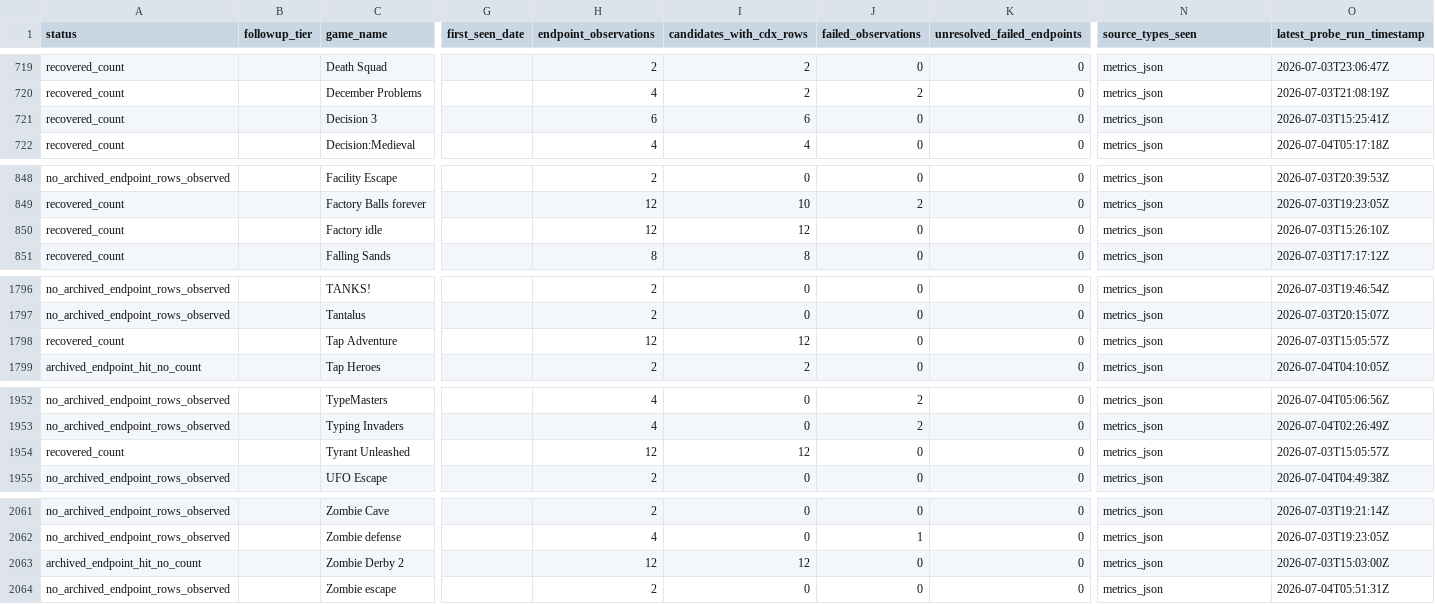
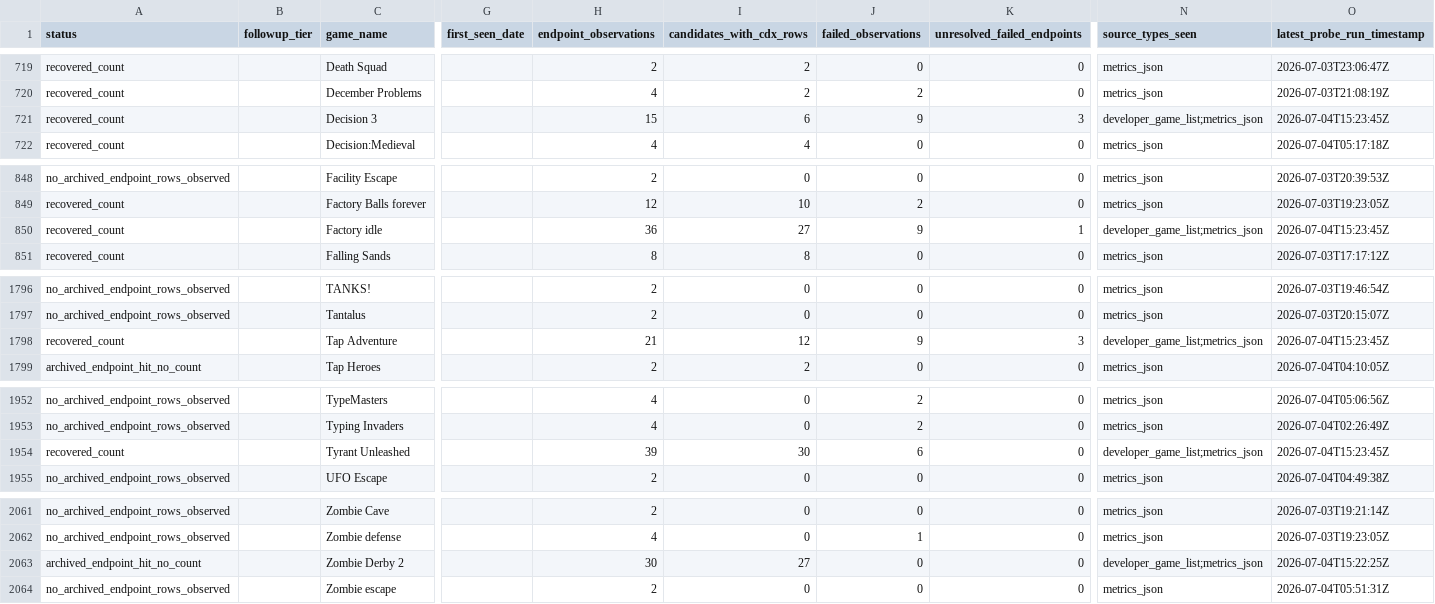
Before and after one commit to DataViking-Tech/kongregate-plays-data, a CSV file: data/processed/count_source_probe_game_status.csv, drawn as a sheet; only a part is shown, gaps mark what is left out; the diff names each change by its address in the sheet, - before the commit and + after, or states it on an @@ line.

Commit message:
Add account-list evidence checkpoint 355

```diff
--- a/data/processed/count_source_probe_game_status.csv
+++ b/data/processed/count_source_probe_game_status.csv
-H721 (endpoint_observations): 6
+H721 (endpoint_observations): 15
-J721 (failed_observations): 0
+J721 (failed_observations): 9
-K721 (unresolved_failed_endpoints): 0
+K721 (unresolved_failed_endpoints): 3
-N721 (source_types_seen): metrics_json
+N721 (source_types_seen): developer_game_list;metrics_json
-O721 (latest_probe_run_timestamp): 2026-07-03T15:25:41Z
+O721 (latest_probe_run_timestamp): 2026-07-04T15:23:45Z
-H850 (endpoint_observations): 12
+H850 (endpoint_observations): 36
-I850 (candidates_with_cdx_rows): 12
+I850 (candidates_with_cdx_rows): 27
-J850 (failed_observations): 0
+J850 (failed_observations): 9
-K850 (unresolved_failed_endpoints): 0
+K850 (unresolved_failed_endpoints): 1
-N850 (source_types_seen): metrics_json
+N850 (source_types_seen): developer_game_list;metrics_json
-O850 (latest_probe_run_timestamp): 2026-07-03T15:26:10Z
+O850 (latest_probe_run_timestamp): 2026-07-04T15:23:45Z
-H1798 (endpoint_observations): 12
+H1798 (endpoint_observations): 21
-J1798 (failed_observations): 0
+J1798 (failed_observations): 9
-K1798 (unresolved_failed_endpoints): 0
+K1798 (unresolved_failed_endpoints): 3
-N1798 (source_types_seen): metrics_json
+N1798 (source_types_seen): developer_game_list;metrics_json
-O1798 (latest_probe_run_timestamp): 2026-07-03T15:05:57Z
+O1798 (latest_probe_run_timestamp): 2026-07-04T15:23:45Z
-H1954 (endpoint_observations): 12
+H1954 (endpoint_observations): 39
-I1954 (candidates_with_cdx_rows): 12
+I1954 (candidates_with_cdx_rows): 30
-J1954 (failed_observations): 0
+J1954 (failed_observations): 6
-N1954 (source_types_seen): metrics_json
+N1954 (source_types_seen): developer_game_list;metrics_json
-O1954 (latest_probe_run_timestamp): 2026-07-03T15:05:57Z
+O1954 (latest_probe_run_timestamp): 2026-07-04T15:23:45Z
-H2063 (endpoint_observations): 12
+H2063 (endpoint_observations): 30
-I2063 (candidates_with_cdx_rows): 12
+I2063 (candidates_with_cdx_rows): 27
-N2063 (source_types_seen): metrics_json
+N2063 (source_types_seen): developer_game_list;metrics_json
-O2063 (latest_probe_run_timestamp): 2026-07-03T15:03:00Z
+O2063 (latest_probe_run_timestamp): 2026-07-04T15:22:25Z
```
Also changed, not shown: data/processed/asof_recovery_feasibility_audit.csv, data/processed/ranked_asof_game_page_probe_progress.csv, 25 other files.
